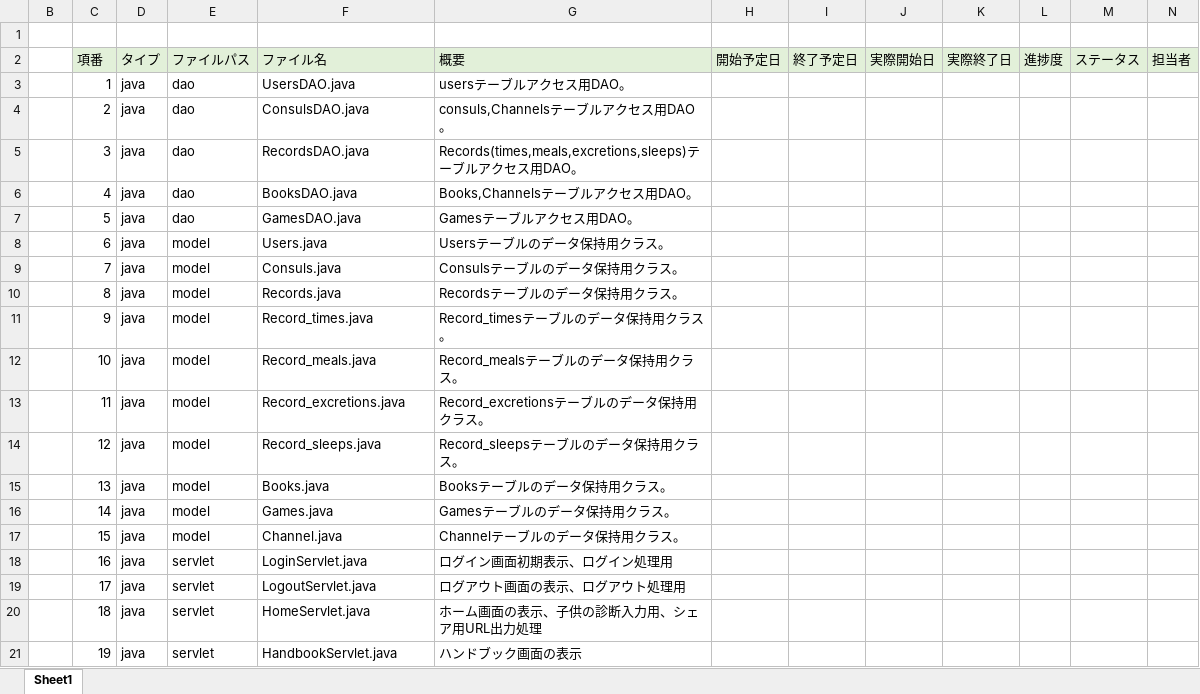
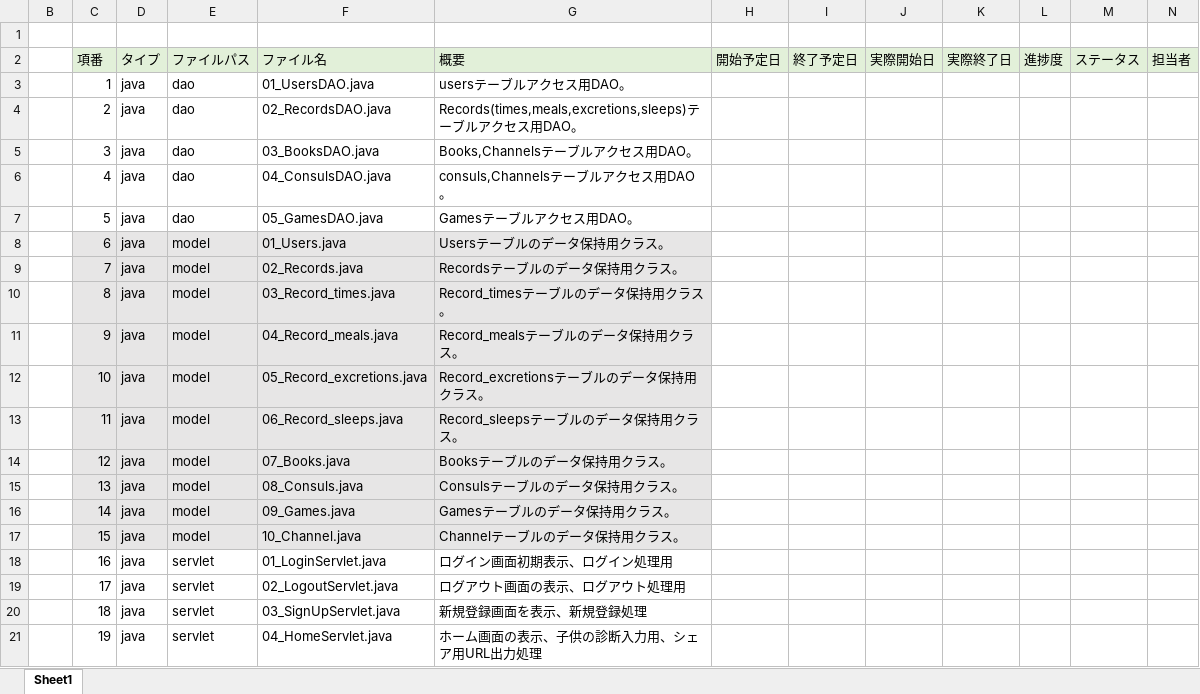
Before and after one commit to plusdojo2024/C5, an Excel workbook: doc/03_ファイル構成一覧表_ひろし.xlsx, sheet Sheet1, drawn as a sheet; only a part is shown; values as stored, in another font and other column widths than the file's, no borders; the diff covers the shown part only; the diff names each change by its address in the sheet, - before the commit and + after, or states it on an @@ line.

Commit message:
Update 03_ファイル構成一覧表_ひろし.xlsx

```diff
--- a/doc/03_ファイル構成一覧表_ひろし.xlsx (sheet Sheet1)
+++ b/doc/03_ファイル構成一覧表_ひろし.xlsx (sheet Sheet1)
-F3 (ファイル名): UsersDAO.java
+F3 (ファイル名): 01_UsersDAO.java
-F4 (ファイル名): ConsulsDAO.java
+F4 (ファイル名): 02_RecordsDAO.java
-G4 (概要): consuls,Channelsテーブルアクセス用DAO。
+G4 (概要): Records(times,meals,excretions,sleeps)テーブルアクセス用DAO。
-F5 (ファイル名): RecordsDAO.java
+F5 (ファイル名): 03_BooksDAO.java
-G5 (概要): Records(times,meals,excretions,sleeps)テーブルアクセス用DAO。
+G5 (概要): Books,Channelsテーブルアクセス用DAO。
-F6 (ファイル名): BooksDAO.java
+F6 (ファイル名): 04_ConsulsDAO.java
-G6 (概要): Books,Channelsテーブルアクセス用DAO。
+G6 (概要): consuls,Channelsテーブルアクセス用DAO。
-F7 (ファイル名): GamesDAO.java
+F7 (ファイル名): 05_GamesDAO.java
-C8:G17 fill: none
+C8:G17 fill: #E7E6E6
-F8 (ファイル名): Users.java
+F8 (ファイル名): 01_Users.java
-F9 (ファイル名): Consuls.java
+F9 (ファイル名): 02_Records.java
-G9 (概要): Consulsテーブルのデータ保持用クラス。
+G9 (概要): Recordsテーブルのデータ保持用クラス。
-F10 (ファイル名): Records.java
+F10 (ファイル名): 03_Record_times.java
-G10 (概要): Recordsテーブルのデータ保持用クラス。
+G10 (概要): Record_timesテーブルのデータ保持用クラス。
-F11 (ファイル名): Record_times.java
+F11 (ファイル名): 04_Record_meals.java
-G11 (概要): Record_timesテーブルのデータ保持用クラス。
+G11 (概要): Record_mealsテーブルのデータ保持用クラス。
-F12 (ファイル名): Record_meals.java
+F12 (ファイル名): 05_Record_excretions.java
-G12 (概要): Record_mealsテーブルのデータ保持用クラス。
+G12 (概要): Record_excretionsテーブルのデータ保持用クラス。
-F13 (ファイル名): Record_excretions.java
+F13 (ファイル名): 06_Record_sleeps.java
-G13 (概要): Record_excretionsテーブルのデータ保持用クラス。
+G13 (概要): Record_sleepsテーブルのデータ保持用クラス。
-F14 (ファイル名): Record_sleeps.java
+F14 (ファイル名): 07_Books.java
-G14 (概要): Record_sleepsテーブルのデータ保持用クラス。
+G14 (概要): Booksテーブルのデータ保持用クラス。
-F15 (ファイル名): Books.java
+F15 (ファイル名): 08_Consuls.java
-G15 (概要): Booksテーブルのデータ保持用クラス。
+G15 (概要): Consulsテーブルのデータ保持用クラス。
-F16 (ファイル名): Games.java
+F16 (ファイル名): 09_Games.java
-F17 (ファイル名): Channel.java
+F17 (ファイル名): 10_Channel.java
-F18 (ファイル名): LoginServlet.java
+F18 (ファイル名): 01_LoginServlet.java
-F19 (ファイル名): LogoutServlet.java
+F19 (ファイル名): 02_LogoutServlet.java
-F20 (ファイル名): HomeServlet.java
+F20 (ファイル名): 03_SignUpServlet.java
-G20 (概要): ホーム画面の表示、子供の診断入力用、シェア用URL出力処理
+G20 (概要): 新規登録画面を表示、新規登録処理
-F21 (ファイル名): HandbookServlet.java
+F21 (ファイル名): 04_HomeServlet.java
-G21 (概要): ハンドブック画面の表示
+G21 (概要): ホーム画面の表示、子供の診断入力用、シェア用URL出力処理
```
Also changed, not shown: 1 added row, 50 edited cells and cell formats elsewhere in this sheet.
